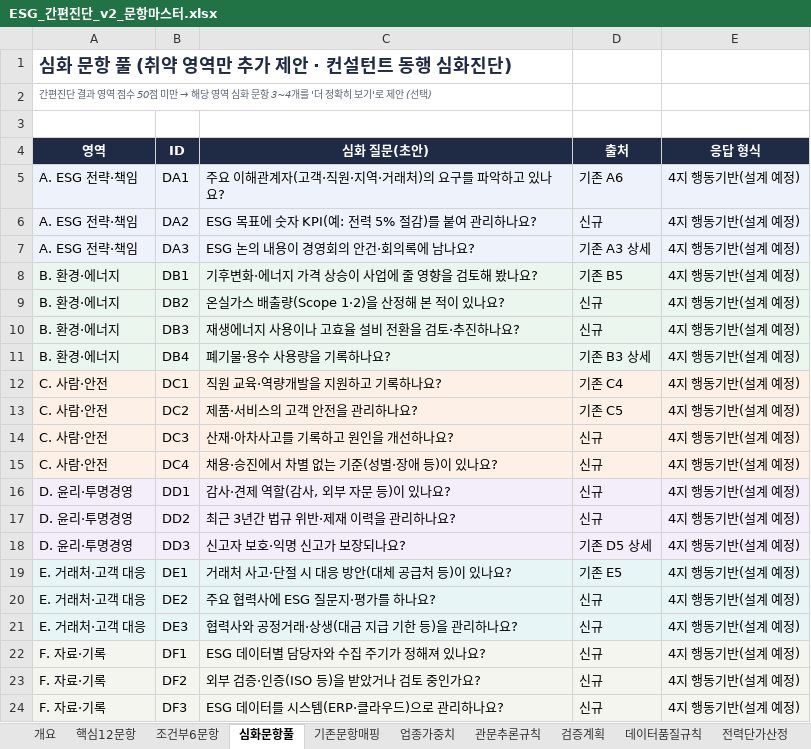
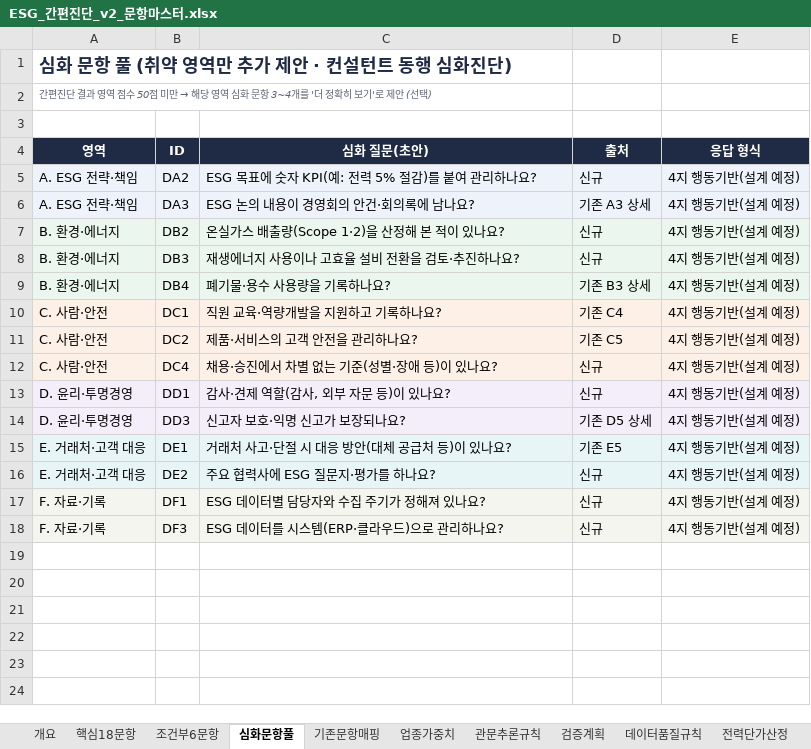
Before and after one commit to kpbr1001/beconic-technology-growth-navigator, an Excel workbook: docs/esg/ESG_간편진단_v2_문항마스터.xlsx, sheet 심화문항풀, drawn as a sheet; values as stored, in another font and other column widths than the file's, no borders; the diff names each change by its address in the sheet, - before the commit and + after, or states it on an @@ line.

```diff
--- a/docs/esg/ESG_간편진단_v2_문항마스터.xlsx (sheet 심화문항풀)
+++ b/docs/esg/ESG_간편진단_v2_문항마스터.xlsx (sheet 심화문항풀)
-sheet tab: 핵심12문항
+sheet tab: 핵심18문항
-row 5: A. ESG 전략·책임 | DA1 | 주요 이해관계자(고객·직원·지역·거래처)의 요구를 파악하고 있나요? | 기존 A6 | 4지 행동기반(설계 예정)
-row 8: B. 환경·에너지 | DB1 | 기후변화·에너지 가격 상승이 사업에 줄 영향을 검토해 봤나요? | 기존 B5 | 4지 행동기반(설계 예정)
-row 14: C. 사람·안전 | DC3 | 산재·아차사고를 기록하고 원인을 개선하나요? | 신규 | 4지 행동기반(설계 예정)
-row 17: D. 윤리·투명경영 | DD2 | 최근 3년간 법규 위반·제재 이력을 관리하나요? | 신규 | 4지 행동기반(설계 예정)
-row 21: E. 거래처·고객 대응 | DE3 | 협력사와 공정거래·상생(대금 지급 기한 등)을 관리하나요? | 신규 | 4지 행동기반(설계 예정)
-row 23: F. 자료·기록 | DF2 | 외부 검증·인증(ISO 등)을 받았거나 검토 중인가요? | 신규 | 4지 행동기반(설계 예정)
```
Also changed, not shown: sheet 핵심18문항, sheet 기존문항매핑, sheet 조건부6문항, sheet 개요, sheet 관문추론규칙, other sheet tabs, 1 other file.
